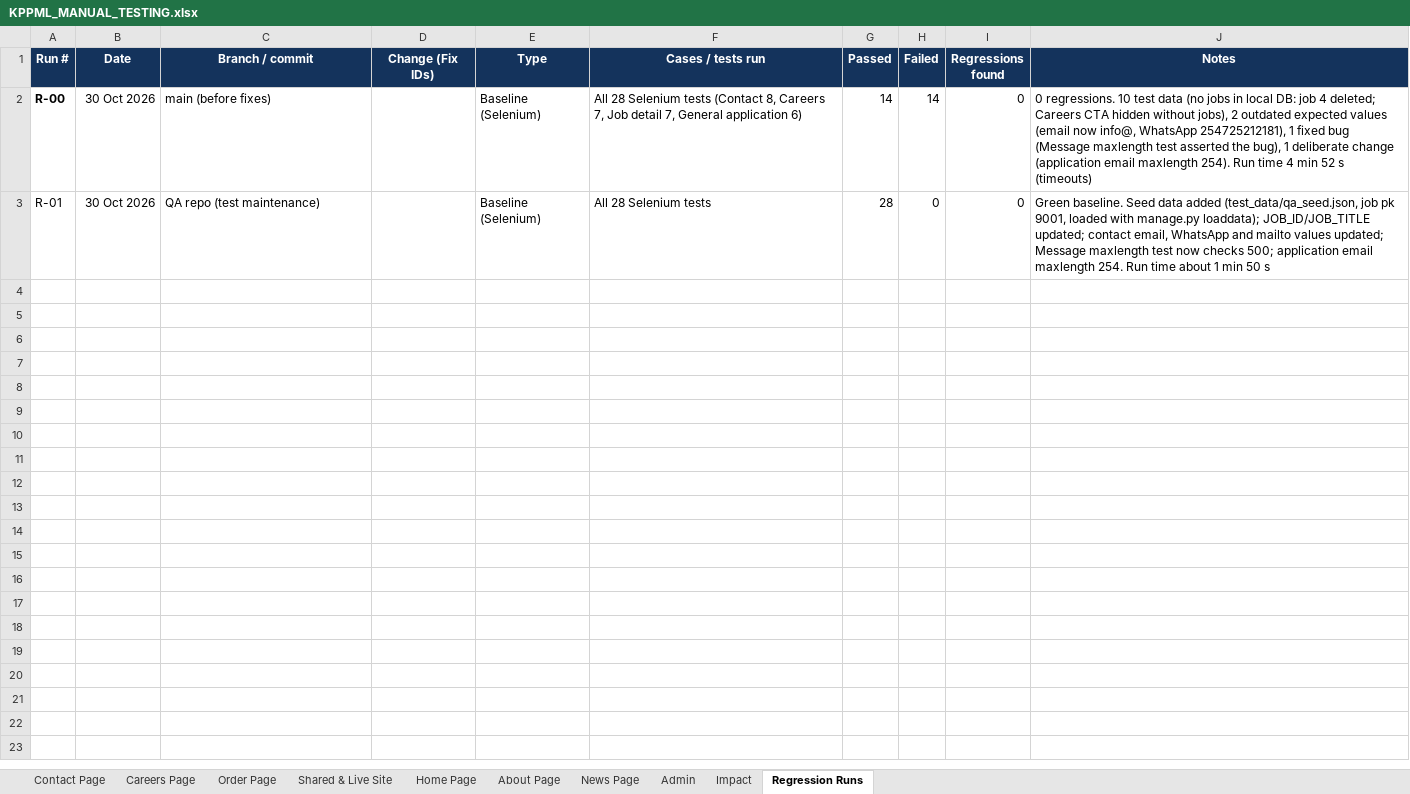
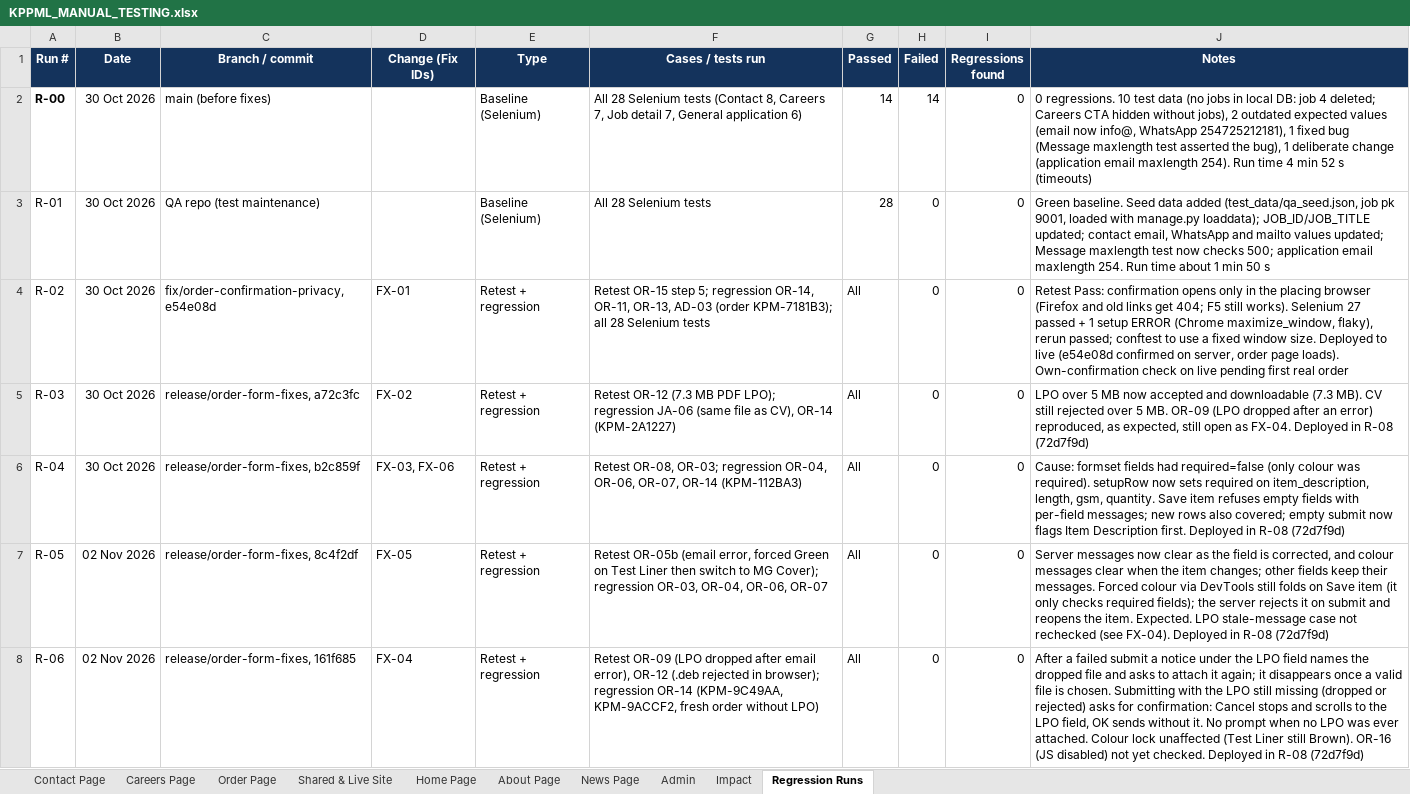
Before and after one commit to john-njoroge456/Kenturian-QA-Testing, an Excel workbook: KPPML_MANUAL_TESTING.xlsx, sheet Regression Runs, drawn as a sheet; only a part is shown; values as stored, in another font and other column widths than the file's, no borders; the diff covers the shown part only; the diff names each change by its address in the sheet, - before the commit and + after, or states it on an @@ line.

```diff
--- a/KPPML_MANUAL_TESTING.xlsx (sheet Regression Runs)
+++ b/KPPML_MANUAL_TESTING.xlsx (sheet Regression Runs)
+row 4: R-02 | 30 Oct 2026 | fix/order-confirmation-privacy, e54e08d | FX-01 | Retest + regression | Retest OR-15 step 5; regression OR-14, OR-11, OR-13, AD-03 (order KPM-7181B3); all 28 Selenium tests | All | 0 | 0 | Retest Pass: confirmation opens only in the placing browser (Firefox and old links get 404; F5 still works). Selenium 27 passed + 1 setup ERROR (Chrome maximize_window, flaky), rerun passed; conftest to use a fixed window size. Deployed to live (e54e08d confirmed on server, order page loads). Own-confirmation check on live pending first real order
+row 5: R-03 | 30 Oct 2026 | release/order-form-fixes, a72c3fc | FX-02 | Retest + regression | Retest OR-12 (7.3 MB PDF LPO); regression JA-06 (same file as CV), OR-14 (KPM-2A1227) | All | 0 | 0 | LPO over 5 MB now accepted and downloadable (7.3 MB). CV still rejected over 5 MB. OR-09 (LPO dropped after an error) reproduced, as expected, still open as FX-04. Deployed in R-08 (72d7f9d)
+row 6: R-04 | 30 Oct 2026 | release/order-form-fixes, b2c859f | FX-03, FX-06 | Retest + regression | Retest OR-08, OR-03; regression OR-04, OR-06, OR-07, OR-14 (KPM-112BA3) | All | 0 | 0 | Cause: formset fields had required=false (only colour was required). setupRow now sets required on item_description, length, gsm, quantity. Save item refuses empty fields with per-field messages; new rows also covered; empty submit now flags Item Description first. Deployed in R-08 (72d7f9d)
+row 7: R-05 | 02 Nov 2026 | release/order-form-fixes, 8c4f2df | FX-05 | Retest + regression | Retest OR-05b (email error, forced Green on Test Liner then switch to MG Cover); regression OR-03, OR-04, OR-06, OR-07 | All | 0 | 0 | Server messages now clear as the field is corrected, and colour messages clear when the item changes; other fields keep their messages. Forced colour via DevTools still folds on Save item (it only checks required fields); the server rejects it on submit and reopens the item. Expected. LPO stale-message case not rechecked (see FX-04). Deployed in R-08 (72d7f9d)
+row 8: R-06 | 02 Nov 2026 | release/order-form-fixes, 161f685 | FX-04 | Retest + regression | Retest OR-09 (LPO dropped after email error), OR-12 (.deb rejected in browser); regression OR-14 (KPM-9C49AA, KPM-9ACCF2, fresh order without LPO) | All | 0 | 0 | After a failed submit a notice under the LPO field names the dropped file and asks to attach it again; it disappears once a valid file is chosen. Submitting with the LPO still missing (dropped or rejected) asks for confirmation: Cancel stops and scrolls to the LPO field, OK sends without it. No prompt when no LPO was ever attached. Colour lock unaffected (Test Liner still Brown). OR-16 (JS disabled) not yet checked. Deployed in R-08 (72d7f9d)
```
Also changed, not shown: 38 added rows elsewhere in this sheet, sheet Impact, sheet Shared & Live Site, sheet Order Page, 1 other file.
